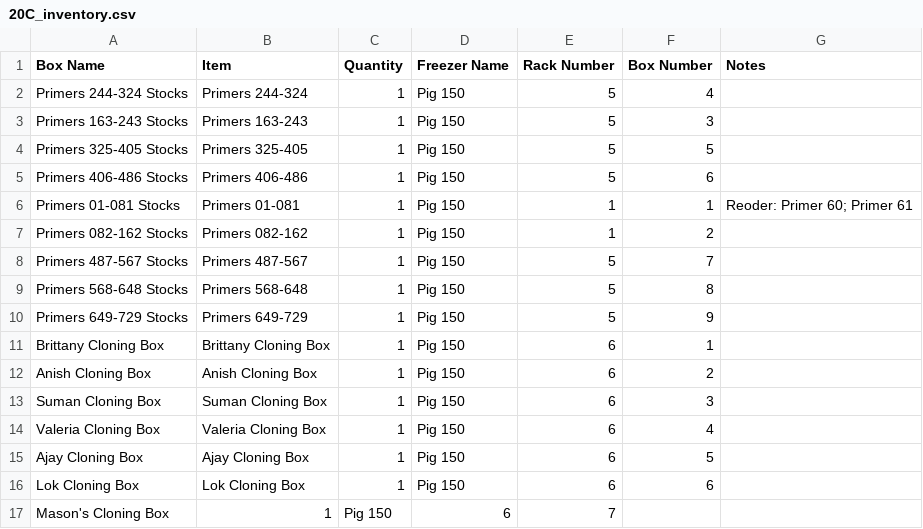
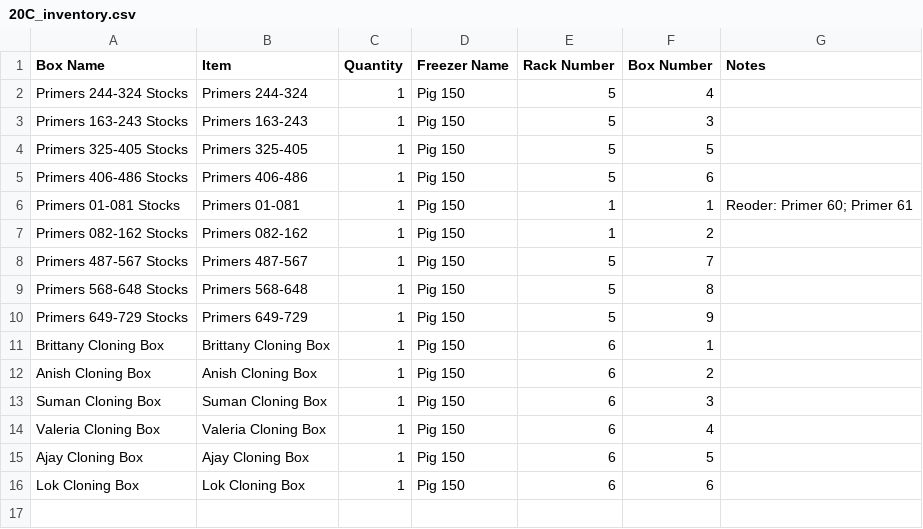
Before and after one commit to bnhenry08/inventory-app, a CSV file: 20C_inventory.csv, drawn as a sheet; the diff names each change by its address in the sheet, - before the commit and + after, or states it on an @@ line.

Commit message:
Update 20C_inventory.csv

```diff
--- a/20C_inventory.csv
+++ b/20C_inventory.csv
-row 17: Mason's Cloning Box | 1 | Pig 150 | 6 | 7
```
